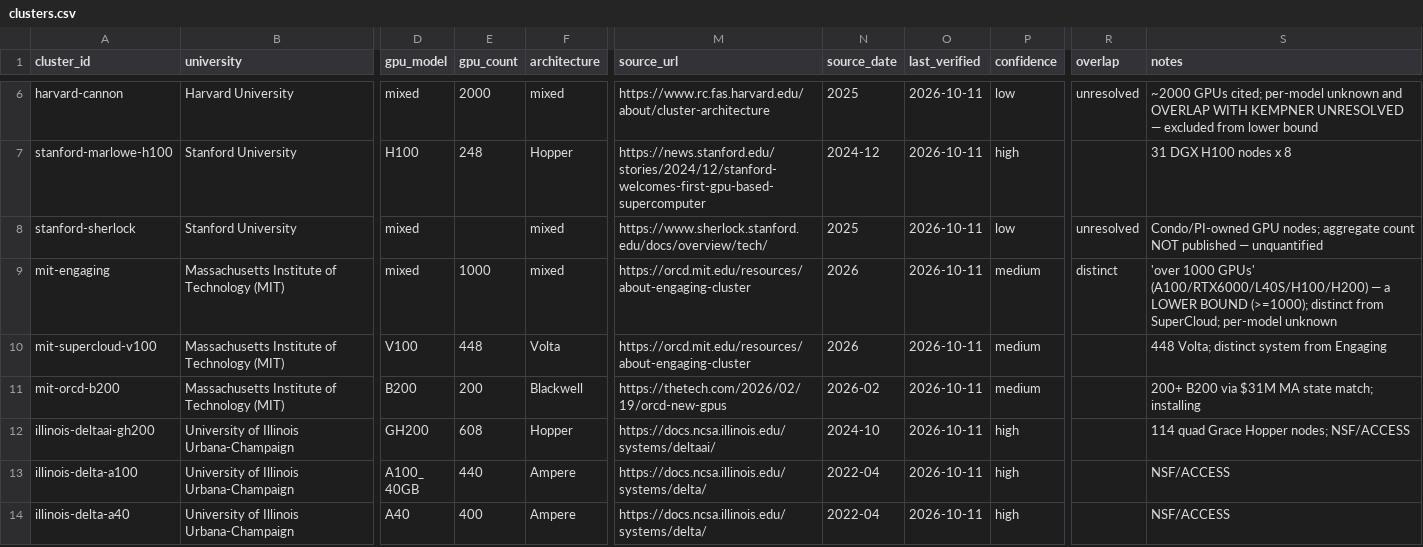
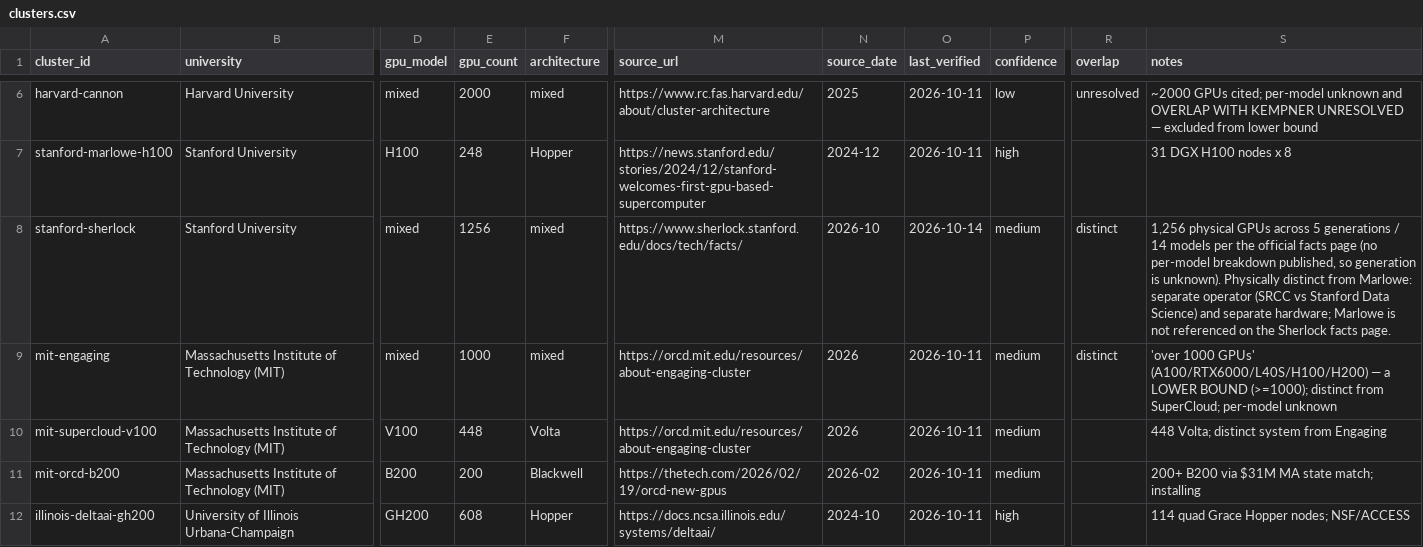
Before and after one commit to jryck/university-ai-compute, a CSV file: clusters.csv, drawn as a sheet; only a part is shown, gaps mark what is left out; the shorter side is filled out with more unchanged rows; the diff names each change by its address in the sheet, - before the commit and + after, or states it on an @@ line.

```diff
--- a/clusters.csv
+++ b/clusters.csv
-E8 (gpu_count): (empty)
+E8 (gpu_count): 1256
-M8 (source_url): https://www.sherlock.stanford.edu/docs/overview/tech/
+M8 (source_url): https://www.sherlock.stanford.edu/docs/tech/facts/
-N8 (source_date): 2025
+N8 (source_date): 2026-10
-O8 (last_verified): 2026-10-11
+O8 (last_verified): 2026-10-14
-P8 (confidence): low
+P8 (confidence): medium
-R8 (overlap): unresolved
+R8 (overlap): distinct
-S8 (notes): Condo/PI-owned GPU nodes; aggregate count NOT published — unquantified
+S8 (notes): 1,256 physical GPUs across 5 generations / 14 models per the official facts page (no per-model breakdown published, so generation is unknown). Physically distinct from Marlowe: separate operator (SRCC vs Stanford Data Science) and separate hardware; Marlowe is not referenced on the Sherlock facts page.
```
Also changed, not shown: herd50.csv, research_subset.csv, 3 other files.
